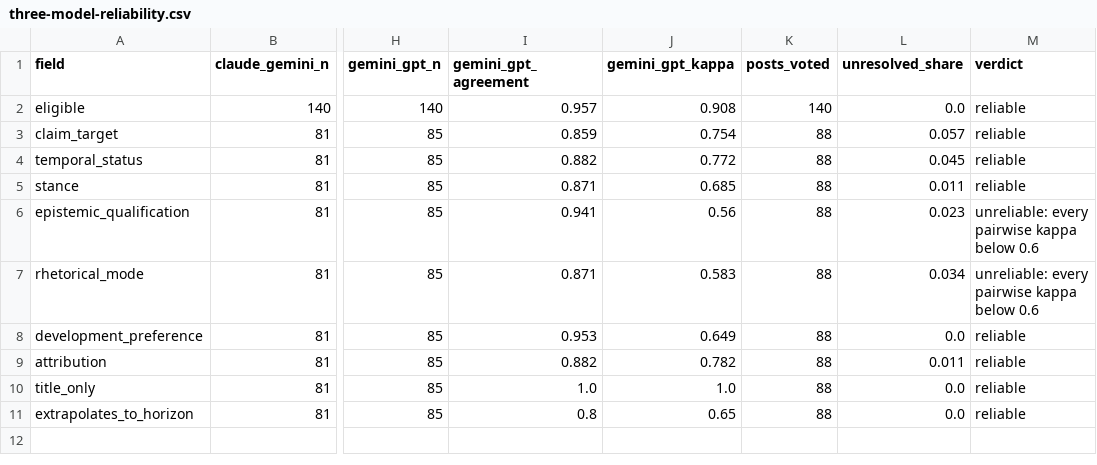
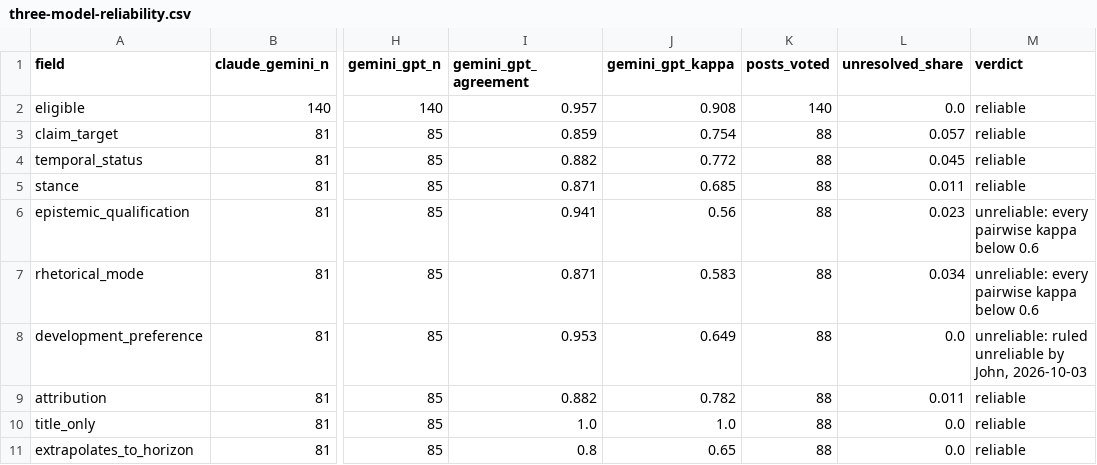
Before and after one commit to jfredson/agi-zeitgeist, a CSV file: data/vanguard/three-model-reliability.csv, drawn as a sheet; only a part is shown, gaps mark what is left out; the diff names each change by its address in the sheet, - before the commit and + after, or states it on an @@ line.

```diff
--- a/data/vanguard/three-model-reliability.csv
+++ b/data/vanguard/three-model-reliability.csv
-M8 (verdict): reliable
+M8 (verdict): unreliable: ruled unreliable by John, 2026-10-03
```
Also changed, not shown: 9 other files.
